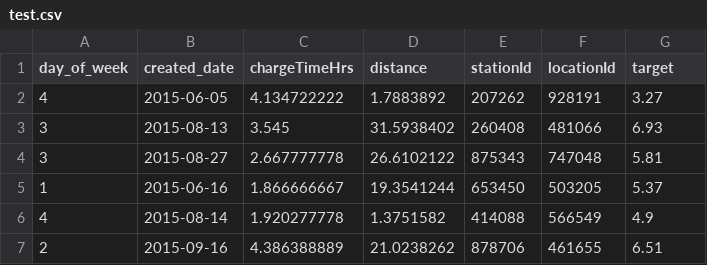
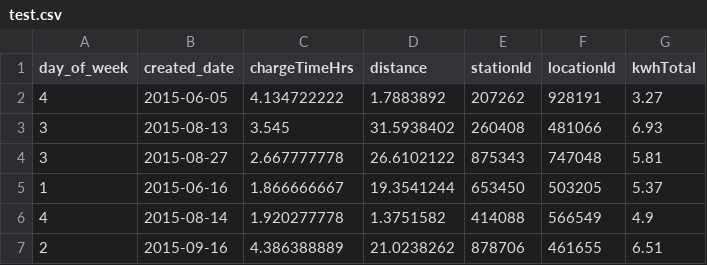
Before and after one commit to Muhongfan/MLops-zoomcamp-2024, a CSV file: project/data/test.csv, drawn as a sheet; only a part is shown.

```diff
--- a/project/data/test.csv
+++ b/project/data/test.csv
@@ -1,2 +1,2 @@
-day_of_week,created_date,chargeTimeHrs,distance,stationId,locationId,target
+day_of_week,created_date,chargeTimeHrs,distance,stationId,locationId,kwhTotal
 4,2015-06-05,4.134722222,1.7883892,207262,928191,3.27
```
Also changed, not shown: project/data/train.csv, 6 other files.
